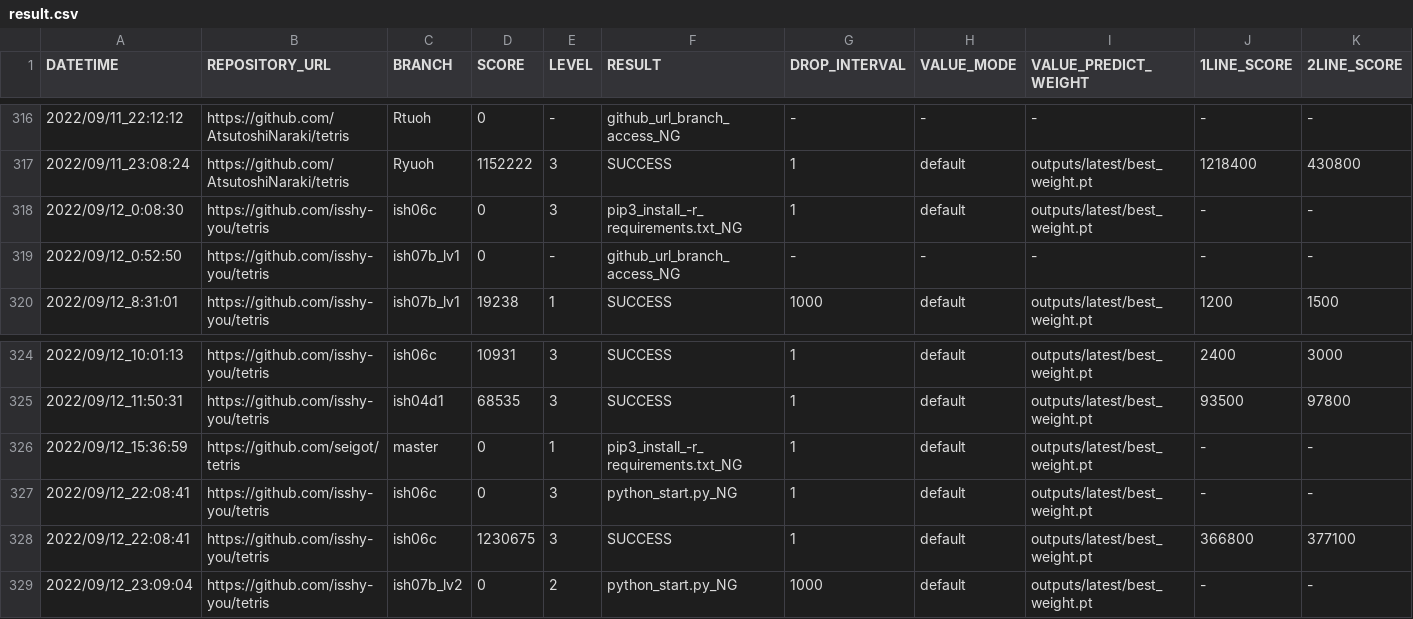
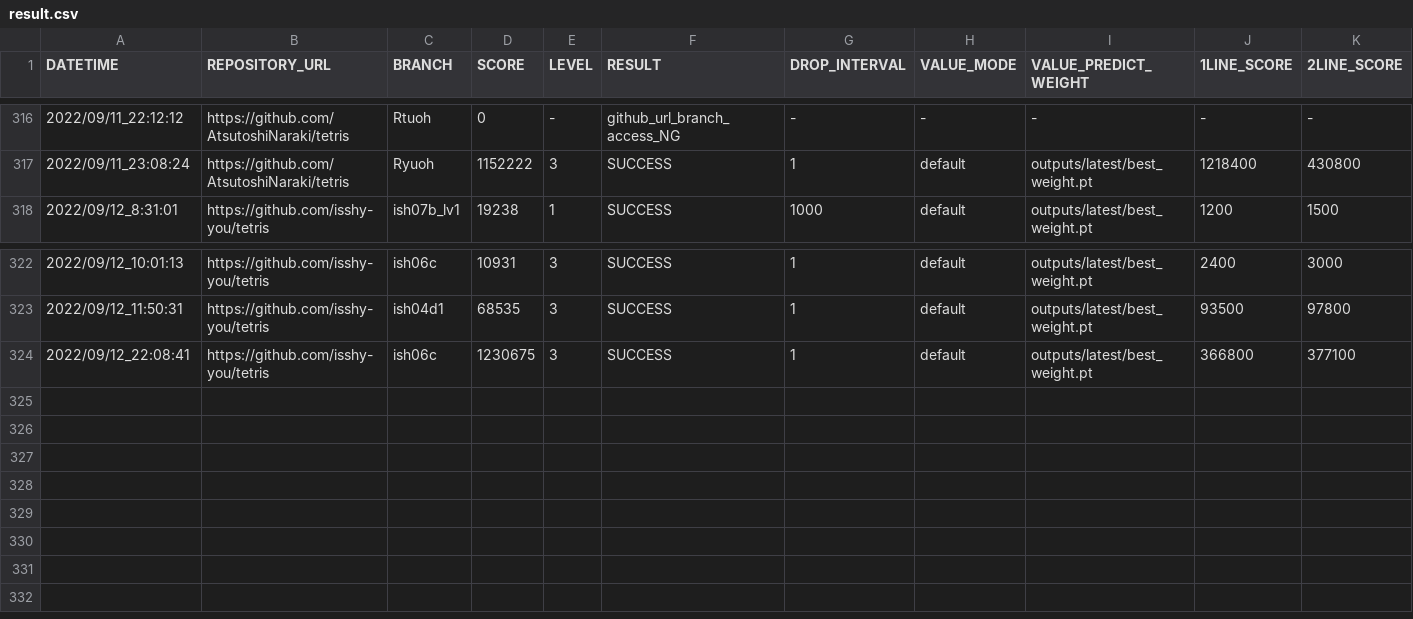
Before and after one commit to ChallengeClub/tetris_score_server, a CSV file: log/result.csv, drawn as a sheet; only a part is shown, gaps mark what is left out; rows hold the shown columns only; the diff names each change by its address in the sheet, - before the commit and + after, or states it on an @@ line.

Commit message:
update result

```diff
--- a/log/result.csv
+++ b/log/result.csv
-row 318: 2022/09/12_0:08:30 | https://github.com/isshy-you/tetris | ish06c | 0 | 3 | pip3_install_-r_requirements.txt_NG | 1 | default | outputs/latest/best_weight.pt | - | -
-row 319: 2022/09/12_0:52:50 | https://github.com/isshy-you/tetris | ish07b_lv1 | 0 | - | github_url_branch_access_NG | - | - | - | - | -
-row 326: 2022/09/12_15:36:59 | https://github.com/seigot/tetris | master | 0 | 1 | pip3_install_-r_requirements.txt_NG | 1 | default | outputs/latest/best_weight.pt | - | -
-row 327: 2022/09/12_22:08:41 | https://github.com/isshy-you/tetris | ish06c | 0 | 3 | python_start.py_NG | 1 | default | outputs/latest/best_weight.pt | - | -
-row 329: 2022/09/12_23:09:04 | https://github.com/isshy-you/tetris | ish07b_lv2 | 0 | 2 | python_start.py_NG | 1000 | default | outputs/latest/best_weight.pt | - | -
```
